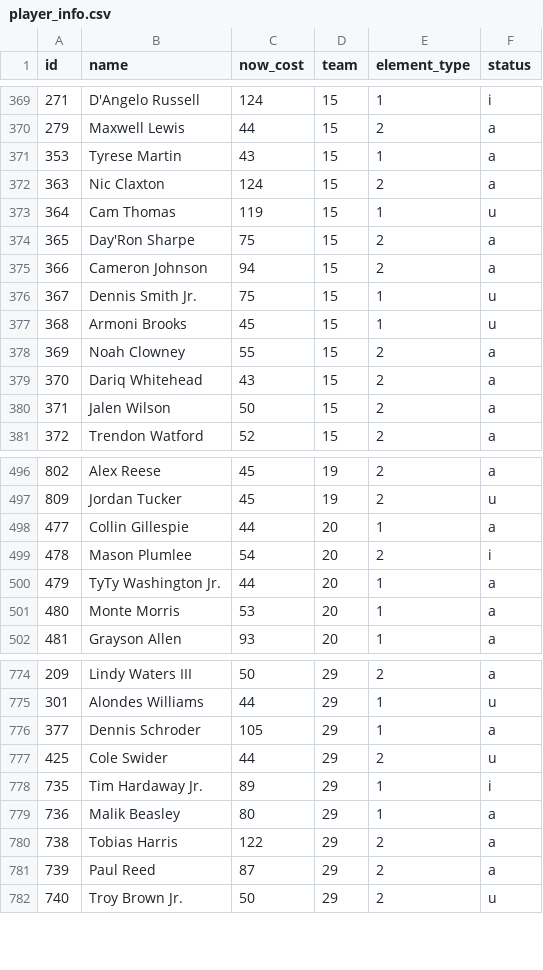
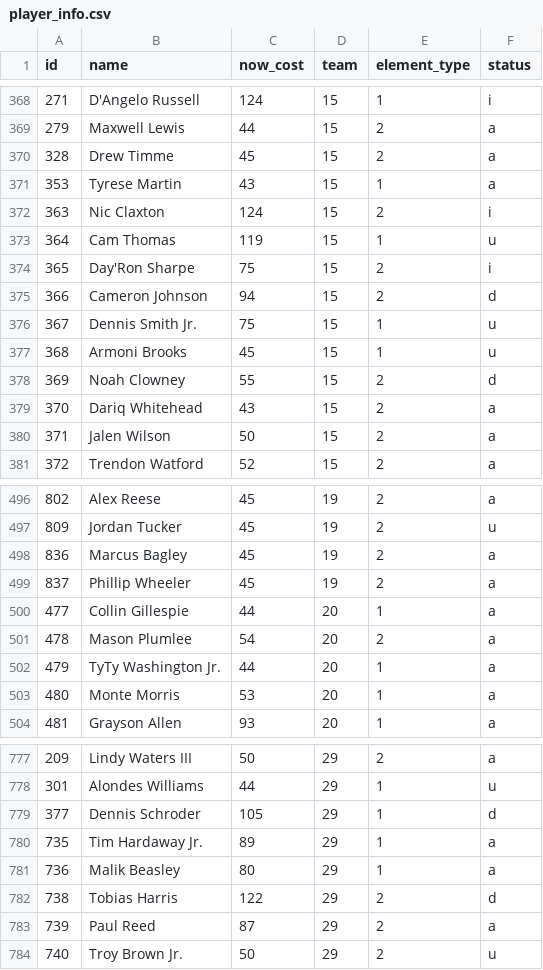
Before and after one commit to adamb2003/nba, a CSV file: data/player_info.csv, drawn as a sheet; only a part is shown, gaps mark what is left out; the diff covers the shown part only.

```diff
--- a/data/player_info.csv
+++ b/data/player_info.csv
@@ -370,10 +369,11 @@ id,name,now_cost,team,element_type,status
 279,Maxwell Lewis,44,15,2,a
+328,Drew Timme,45,15,2,a
 353,Tyrese Martin,43,15,1,a
-363,Nic Claxton,124,15,2,a
+363,Nic Claxton,124,15,2,i
 364,Cam Thomas,119,15,1,u
-365,Day'Ron Sharpe,75,15,2,a
-366,Cameron Johnson,94,15,2,a
+365,Day'Ron Sharpe,75,15,2,i
+366,Cameron Johnson,94,15,2,d
 367,Dennis Smith Jr.,75,15,1,u
 368,Armoni Brooks,45,15,1,u
-369,Noah Clowney,55,15,2,a
+369,Noah Clowney,55,15,2,d
 370,Dariq Whitehead,43,15,2,a
@@ -497,4 +497,6 @@ id,name,now_cost,team,element_type,status
 809,Jordan Tucker,45,19,2,u
+836,Marcus Bagley,45,19,2,a
+837,Phillip Wheeler,45,19,2,a
 477,Collin Gillespie,44,20,1,a
-478,Mason Plumlee,54,20,2,i
+478,Mason Plumlee,54,20,2,a
 479,TyTy Washington Jr.,44,20,1,a
@@ -775,7 +778,6 @@ id,name,now_cost,team,element_type,status
 301,Alondes Williams,44,29,1,u
-377,Dennis Schroder,105,29,1,a
-425,Cole Swider,44,29,2,u
-735,Tim Hardaway Jr.,89,29,1,i
+377,Dennis Schroder,105,29,1,d
+735,Tim Hardaway Jr.,89,29,1,a
 736,Malik Beasley,80,29,1,a
-738,Tobias Harris,122,29,2,a
+738,Tobias Harris,122,29,2,d
 739,Paul Reed,87,29,2,a
```
Also changed, not shown: 1 added row, 1 removed row and 97 edited cells elsewhere in this file, data/NBA_EV.csv, output/NBA_EV.csv, 12 other files.
